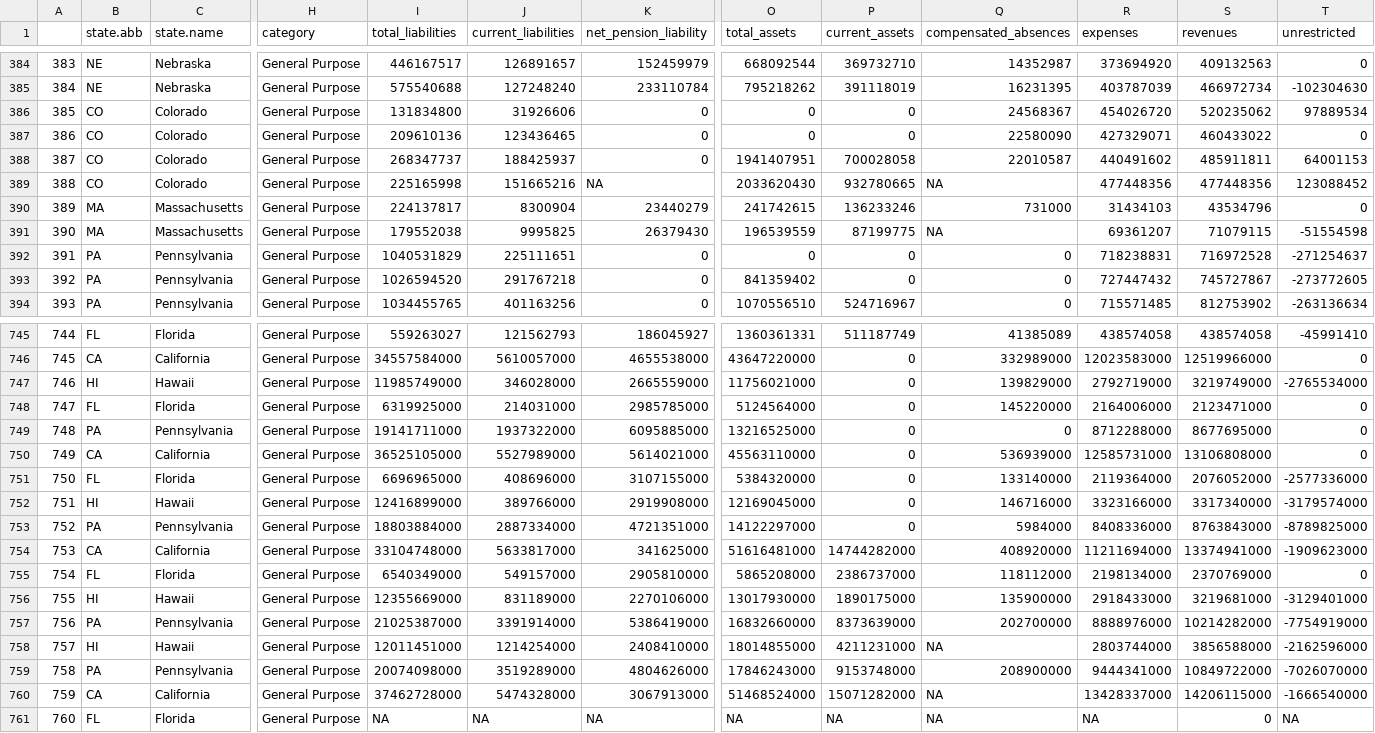
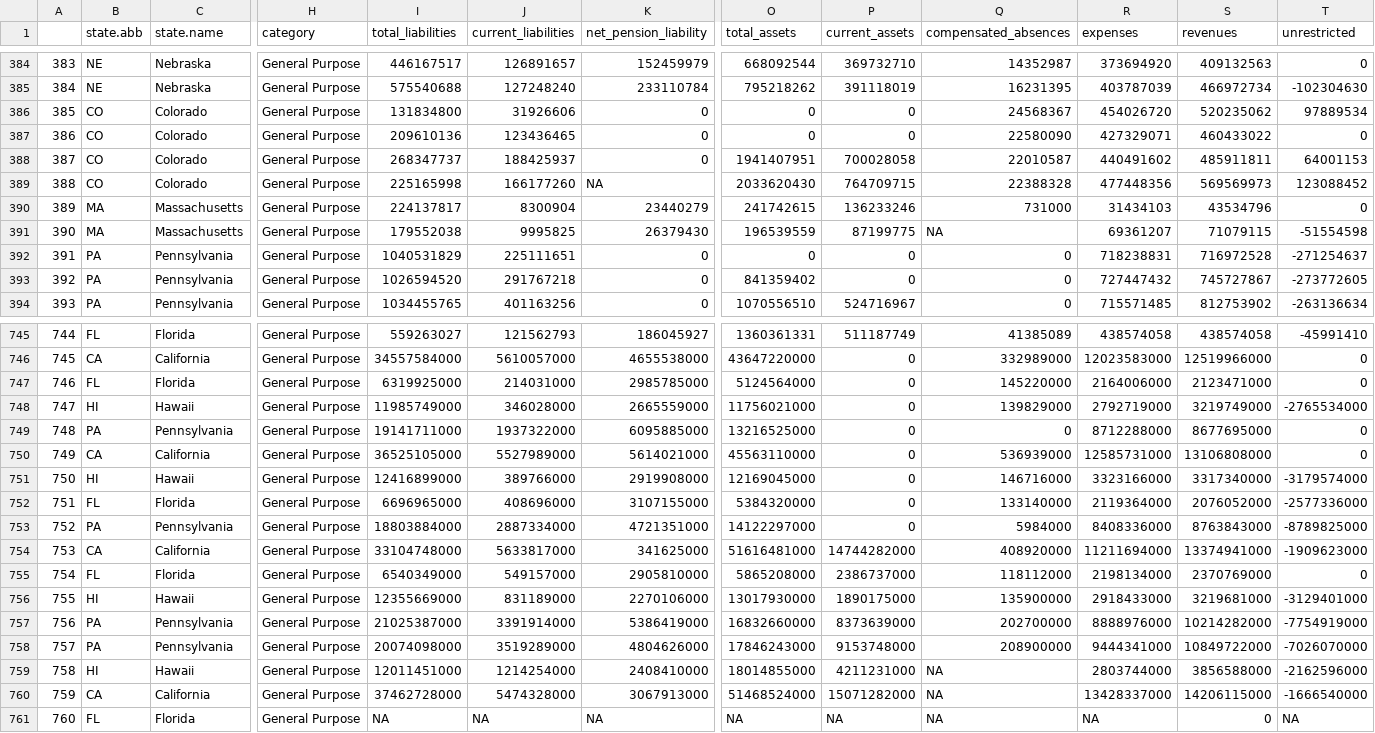
Before and after one commit to thuy2020/acfrs_data, a CSV file: output/top200_counties.csv, drawn as a sheet; only a part is shown, gaps mark what is left out; removed rows and columns are numbered as before the commit, all else as after; rows hold the shown columns only; the diff names each change by its address in the sheet, - before the commit and + after, or states it on an @@ line.

```diff
--- a/output/top200_counties.csv
+++ b/output/top200_counties.csv
-J389 (current_liabilities): 151665216
+J389 (current_liabilities): 166177260
-P389 (current_assets): 932780665
+P389 (current_assets): 764709715
-Q389 (compensated_absences): NA
+Q389 (compensated_absences): 22388328
-S389 (revenues): 477448356
+S389 (revenues): 569569973
-row 747: 746 | HI | Hawaii | General Purpose | 11985749000 | 346028000 | 2665559000 | 11756021000 | 0 | 139829000 | 2792719000 | 3219749000 | -2765534000
-A747: 747
+A747: 746
+row 748: 747 | HI | Hawaii | General Purpose | 11985749000 | 346028000 | 2665559000 | 11756021000 | 0 | 139829000 | 2792719000 | 3219749000 | -2765534000
-row 751: 750 | FL | Florida | General Purpose | 6696965000 | 408696000 | 3107155000 | 5384320000 | 0 | 133140000 | 2119364000 | 2076052000 | -2577336000
-A751: 751
+A751: 750
+row 752: 751 | FL | Florida | General Purpose | 6696965000 | 408696000 | 3107155000 | 5384320000 | 0 | 133140000 | 2119364000 | 2076052000 | -2577336000
-row 758: 757 | HI | Hawaii | General Purpose | 12011451000 | 1214254000 | 2408410000 | 18014855000 | 4211231000 | NA | 2803744000 | 3856588000 | -2162596000
-A758: 758
+A758: 757
+row 759: 758 | HI | Hawaii | General Purpose | 12011451000 | 1214254000 | 2408410000 | 18014855000 | 4211231000 | NA | 2803744000 | 3856588000 | -2162596000
```
Also changed, not shown: output/all_states_4years_2020_2023.csv, output/top100_counties.csv, 28 other files.
